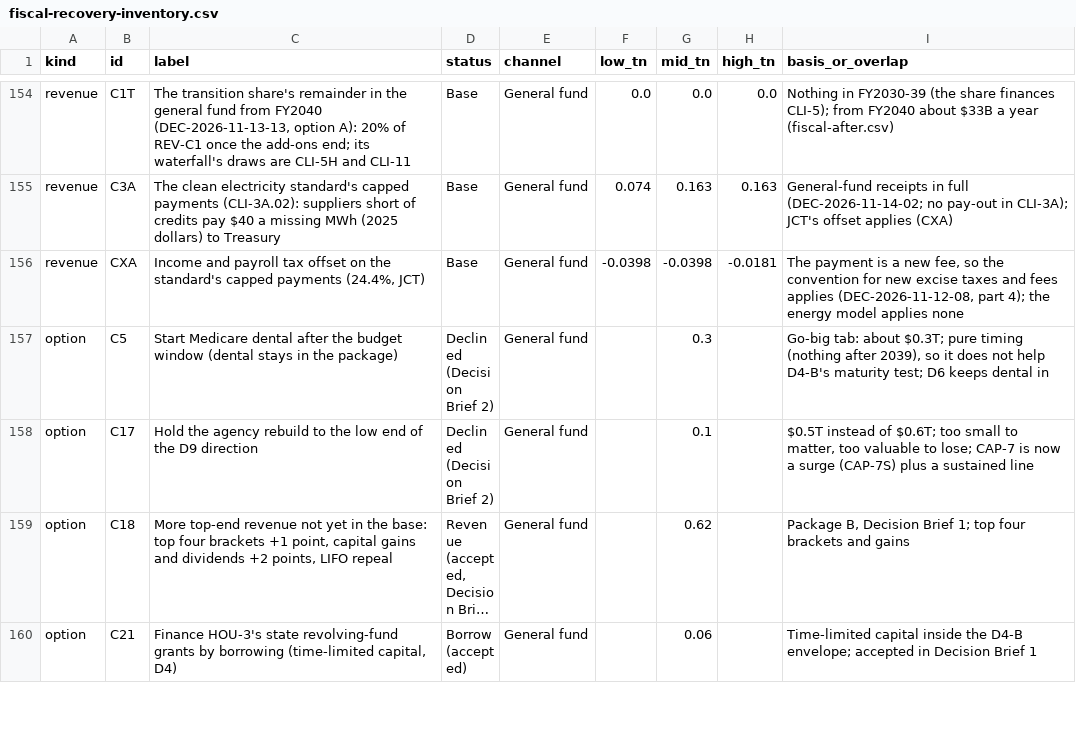
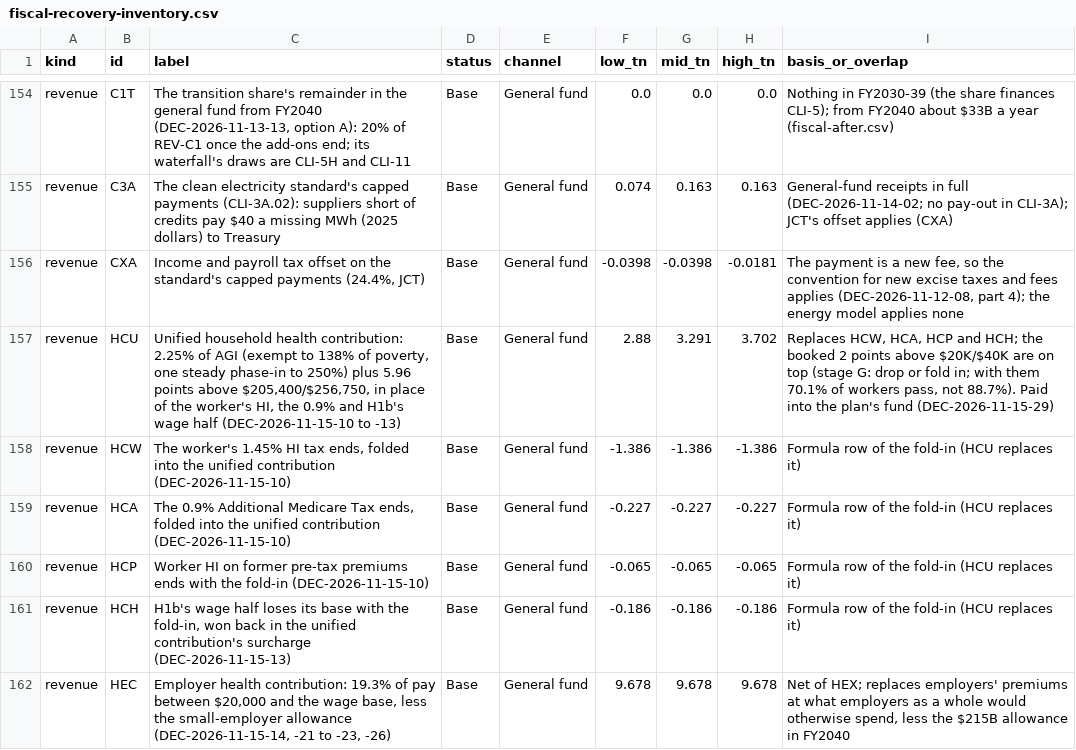
Before and after one commit to fm58cn6g4d-stack/project-2050, a CSV file: legacy/sources/fiscal-recovery-inventory.csv, drawn as a sheet; only a part is shown, gaps mark what is left out; the shorter side is filled out with more unchanged rows; long unchanged cells end in …; the diff covers the shown part only; the diff names each change by its address in the sheet, - before the commit and + after, or states it on an @@ line.

```diff
--- a/legacy/sources/fiscal-recovery-inventory.csv
+++ b/legacy/sources/fiscal-recovery-inventory.csv
+row 157: revenue | HCU | Unified household health contribution: 2.25% of AGI (exempt to 138% of poverty, one steady phase-in to 250%) plus 5.96 points above $205,400/$256,750, in place of the worker's HI, the 0.9% and H1b's wage half (DEC-2026-11-15-10 to -13) | Base | General fund | 2.88 | 3.291 | 3.702 | Replaces HCW, HCA, HCP and HCH; the booked 2 points above $20K/$40K are on top (stage G: drop or fold in; with them 70.1% of workers pass, not 88.7%). Paid into the plan's fund (DEC-2026-11-15-29)
+row 158: revenue | HCW | The worker's 1.45% HI tax ends, folded into the unified contribution (DEC-2026-11-15-10) | Base | General fund | -1.386 | -1.386 | -1.386 | Formula row of the fold-in (HCU replaces it)
+row 159: revenue | HCA | The 0.9% Additional Medicare Tax ends, folded into the unified contribution (DEC-2026-11-15-10) | Base | General fund | -0.227 | -0.227 | -0.227 | Formula row of the fold-in (HCU replaces it)
+row 160: revenue | HCP | Worker HI on former pre-tax premiums ends with the fold-in (DEC-2026-11-15-10) | Base | General fund | -0.065 | -0.065 | -0.065 | Formula row of the fold-in (HCU replaces it)
+row 161: revenue | HCH | H1b's wage half loses its base with the fold-in, won back in the unified contribution's surcharge (DEC-2026-11-15-13) | Base | General fund | -0.186 | -0.186 | -0.186 | Formula row of the fold-in (HCU replaces it)
+row 162: revenue | HEC | Employer health contribution: 19.3% of pay between $20,000 and the wage base, less the small-employer allowance (DEC-2026-11-15-14, -21 to -23, -26) | Base | General fund | 9.678 | 9.678 | 9.678 | Net of HEX; replaces employers' premiums at what employers as a whole would otherwise spend, less the $215B allowance in FY2040
```
Also changed, not shown: 5 added rows and 12 edited cells elsewhere in this file, models/data/fiscal-paths.csv, models/data/inputs/fiscal-components.csv, 40 other files.
